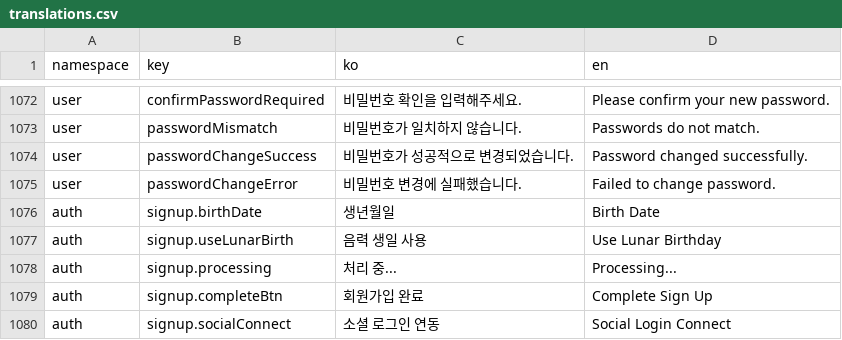
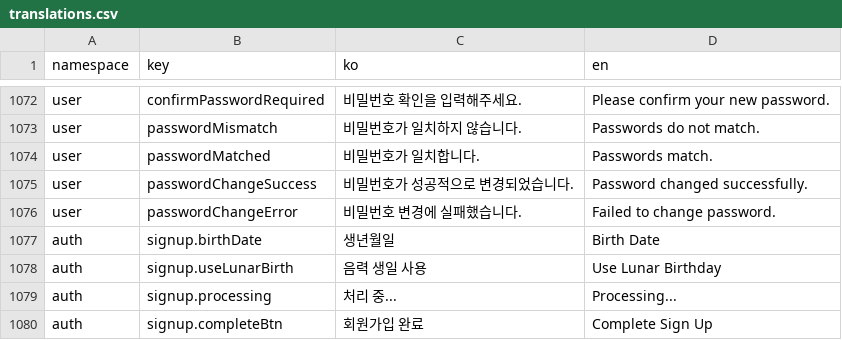
Before and after one commit to lshdainty/porest-front, a CSV file: i18n/translations.csv, drawn as a sheet; only a part is shown, gaps mark what is left out; the shorter side is filled out with more unchanged rows.

```diff
--- a/i18n/translations.csv
+++ b/i18n/translations.csv
@@ -1073,2 +1073,3 @@ user,confirmPasswordRequired,비밀번호 확인을 입력해주세요.,Please c
 user,passwordMismatch,비밀번호가 일치하지 않습니다.,Passwords do not match.
+user,passwordMatched,비밀번호가 일치합니다.,Passwords match.
 user,passwordChangeSuccess,비밀번호가 성공적으로 변경되었습니다.,Password changed successfully.
```
Also changed, not shown: 3 other files.
